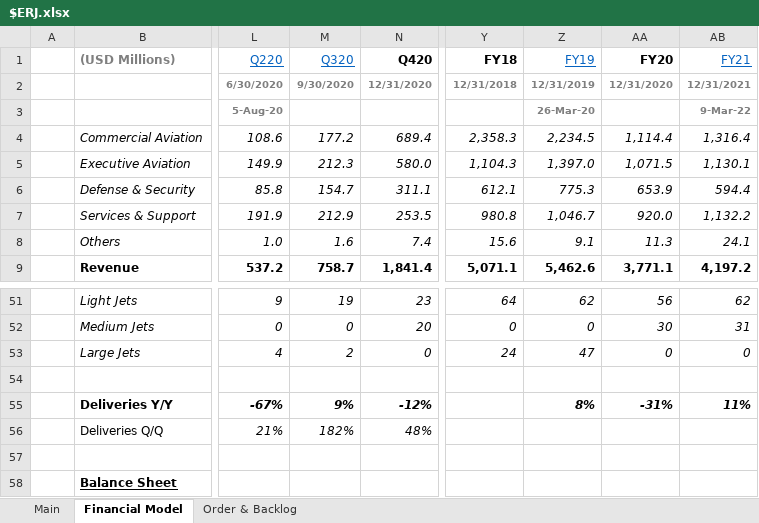
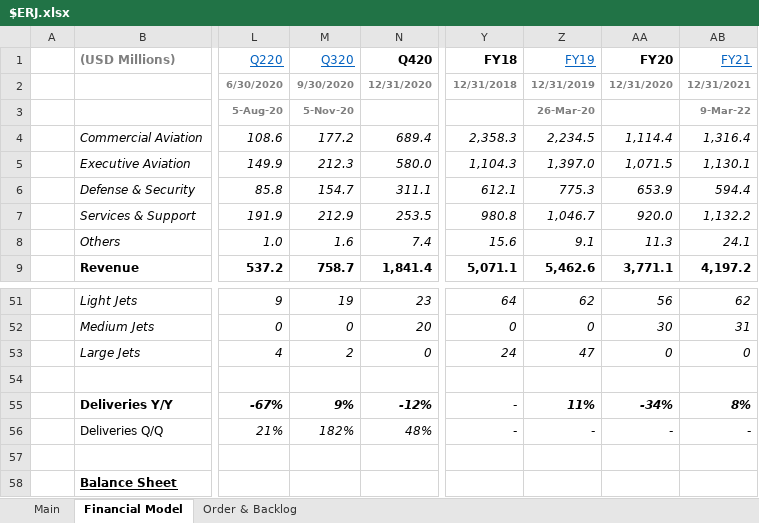
Before and after one commit to Charlie-Hill/Financial-Models, an Excel workbook: $ERJ.xlsx, sheet Financial Model, drawn as a sheet; only a part is shown, gaps mark what is left out; values as stored, in another font and other column widths than the file's, no borders; charts and pictures not drawn; the diff names each change by its address in the sheet, - before the commit and + after, or states it on an @@ line.

Commit message:
Add Y/Y delivery cells for FY18,19,20,21

```diff
--- a/$ERJ.xlsx (sheet Financial Model)
+++ b/$ERJ.xlsx (sheet Financial Model)
-M3 (Q320): (empty)
+M3 (Q320): 5-Nov-20
-Y55:Y56 (FY18): (empty)
+Y55:Y56 (FY18): -
-Z55 (FY19): 8%
+Z55 (FY19): 11%
-AA55 (FY20): -31%
+AA55 (FY20): -34%
-AB55 (FY21): 11%
+AB55 (FY21): 8%
-Z56 (FY19): (empty)
+Z56 (FY19): -
-AA56 (FY20): (empty)
+AA56 (FY20): -
-AB56 (FY21): (empty)
+AB56 (FY21): -
```
